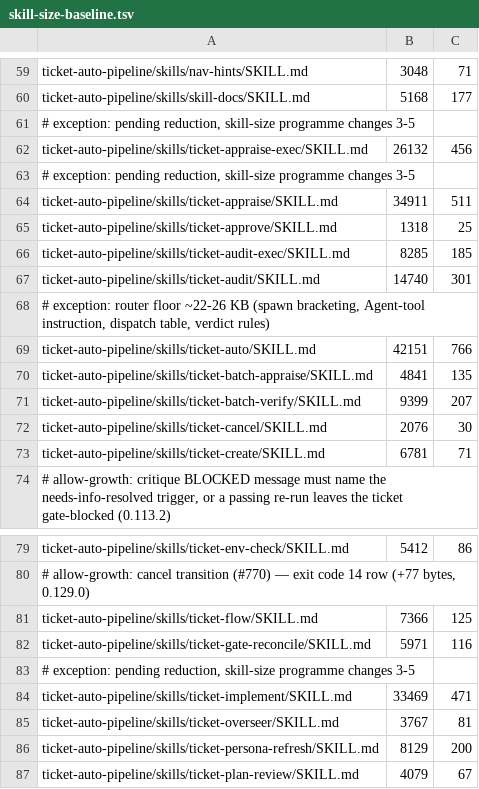
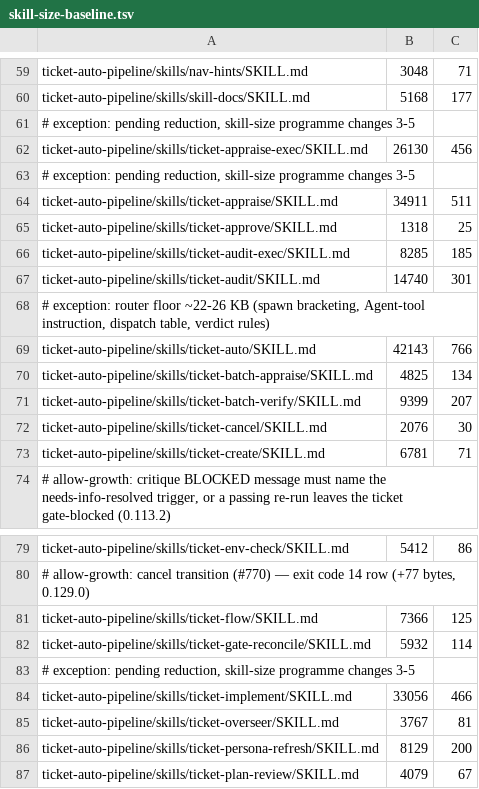
Before and after one commit to rogueprocess13/claude-plugins, a TSV file: scripts/skill-size-baseline.tsv, drawn as a sheet; only a part is shown, gaps mark what is left out.

```diff
--- a/scripts/skill-size-baseline.tsv
+++ b/scripts/skill-size-baseline.tsv
@@ -61,3 +61,3 @@ ticket-auto-pipeline/skills/skill-docs/SKILL.md	5168	177
 # exception: pending reduction, skill-size programme changes 3-5
-ticket-auto-pipeline/skills/ticket-appraise-exec/SKILL.md	26132	456
+ticket-auto-pipeline/skills/ticket-appraise-exec/SKILL.md	26130	456
 # exception: pending reduction, skill-size programme changes 3-5
@@ -68,4 +68,4 @@ ticket-auto-pipeline/skills/ticket-audit/SKILL.md	14740	301
 # exception: router floor ~22-26 KB (spawn bracketing, Agent-tool instruction, dispatch table, verdict rules)
-ticket-auto-pipeline/skills/ticket-auto/SKILL.md	42151	766
-ticket-auto-pipeline/skills/ticket-batch-appraise/SKILL.md	4841	135
+ticket-auto-pipeline/skills/ticket-auto/SKILL.md	42143	766
+ticket-auto-pipeline/skills/ticket-batch-appraise/SKILL.md	4825	134
 ticket-auto-pipeline/skills/ticket-batch-verify/SKILL.md	9399	207
@@ -81,5 +81,5 @@ ticket-auto-pipeline/skills/ticket-env-check/SKILL.md	5412	86
 ticket-auto-pipeline/skills/ticket-flow/SKILL.md	7366	125
-ticket-auto-pipeline/skills/ticket-gate-reconcile/SKILL.md	5971	116
+ticket-auto-pipeline/skills/ticket-gate-reconcile/SKILL.md	5932	114
 # exception: pending reduction, skill-size programme changes 3-5
-ticket-auto-pipeline/skills/ticket-implement/SKILL.md	33469	471
+ticket-auto-pipeline/skills/ticket-implement/SKILL.md	33056	466
 ticket-auto-pipeline/skills/ticket-overseer/SKILL.md	3767	81
```
Also changed, not shown: scripts/skill-context-baseline.tsv, 29 other files.
